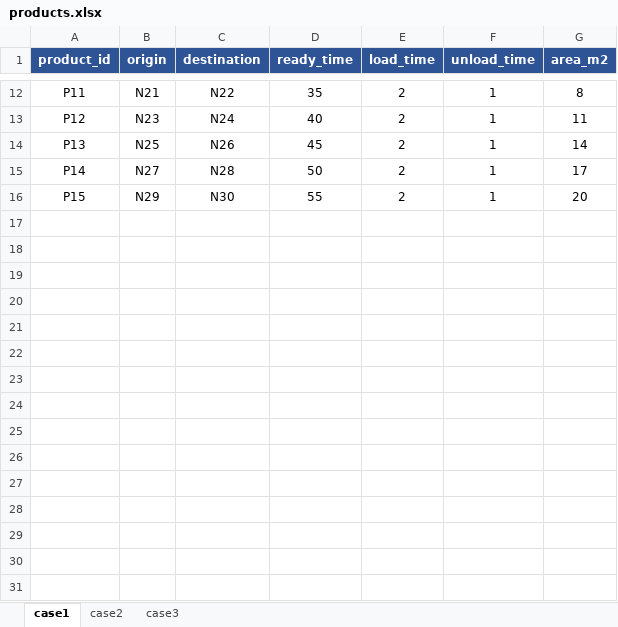
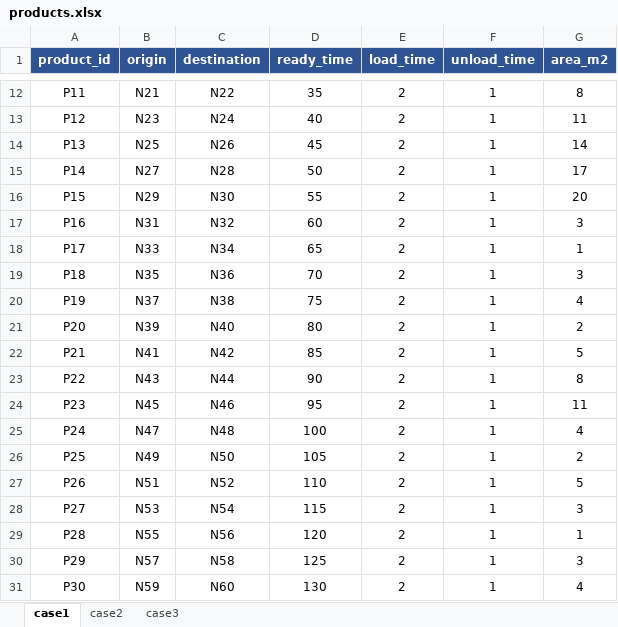
Before and after one commit to MuratSecmen/internal-logistics-model2, an Excel workbook: inputs/products.xlsx, sheet case1, drawn as a sheet; only a part is shown, gaps mark what is left out; values as stored, in another font and other column widths than the file's, no borders; the diff names each change by its address in the sheet, - before the commit and + after, or states it on an @@ line.

```diff
--- a/inputs/products.xlsx (sheet case1)
+++ b/inputs/products.xlsx (sheet case1)
+row 17: P16 | N31 | N32 | 60 | 2 | 1 | 3
+row 18: P17 | N33 | N34 | 65 | 2 | 1 | 1
+row 19: P18 | N35 | N36 | 70 | 2 | 1 | 3
+row 20: P19 | N37 | N38 | 75 | 2 | 1 | 4
+row 21: P20 | N39 | N40 | 80 | 2 | 1 | 2
+row 22: P21 | N41 | N42 | 85 | 2 | 1 | 5
+row 23: P22 | N43 | N44 | 90 | 2 | 1 | 8
+row 24: P23 | N45 | N46 | 95 | 2 | 1 | 11
+row 25: P24 | N47 | N48 | 100 | 2 | 1 | 4
+row 26: P25 | N49 | N50 | 105 | 2 | 1 | 2
+row 27: P26 | N51 | N52 | 110 | 2 | 1 | 5
+row 28: P27 | N53 | N54 | 115 | 2 | 1 | 3
+row 29: P28 | N55 | N56 | 120 | 2 | 1 | 1
+row 30: P29 | N57 | N58 | 125 | 2 | 1 | 3
+row 31: P30 | N59 | N60 | 130 | 2 | 1 | 4
```
Also changed, not shown: sheet case3, sheet case2.
